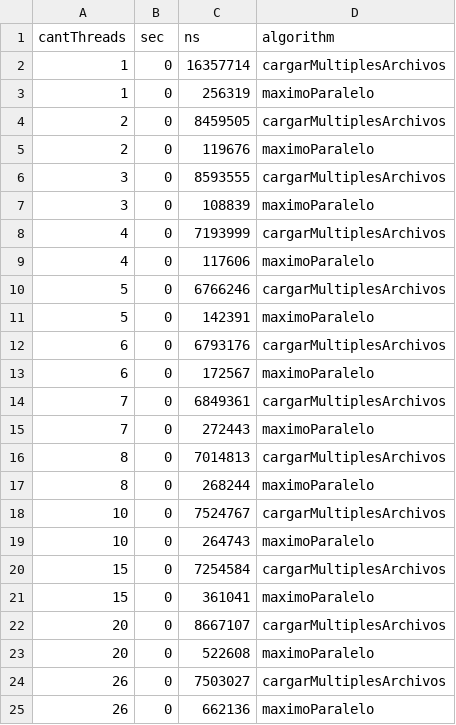
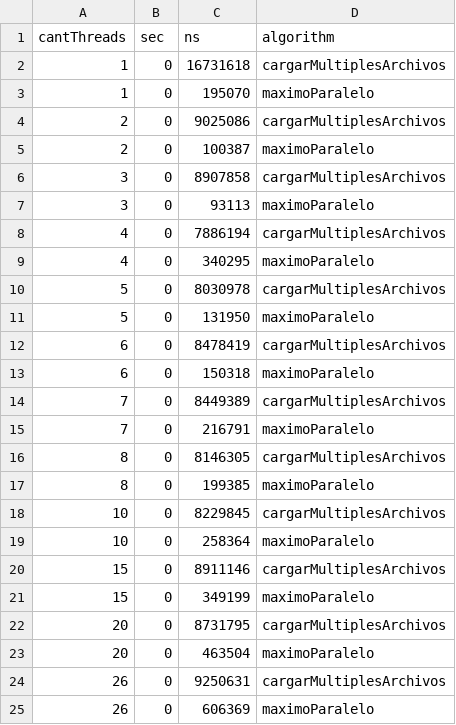
Before and after one commit to lulabiglieri/TP-SO, a CSV file: Exp/results/uniformeMultiplesArchivos.csv, drawn as a sheet.

```diff
--- a/Exp/results/uniformeMultiplesArchivos.csv
+++ b/Exp/results/uniformeMultiplesArchivos.csv
@@ -1,25 +1,25 @@
 cantThreads,sec,ns,algorithm
-1,0,16357714,cargarMultiplesArchivos
-1,0,256319,maximoParalelo
-2,0,8459505,cargarMultiplesArchivos
-2,0,119676,maximoParalelo
-3,0,8593555,cargarMultiplesArchivos
-3,0,108839,maximoParalelo
-4,0,7193999,cargarMultiplesArchivos
-4,0,117606,maximoParalelo
-5,0,6766246,cargarMultiplesArchivos
-5,0,142391,maximoParalelo
-6,0,6793176,cargarMultiplesArchivos
-6,0,172567,maximoParalelo
-7,0,6849361,cargarMultiplesArchivos
-7,0,272443,maximoParalelo
-8,0,7014813,cargarMultiplesArchivos
-8,0,268244,maximoParalelo
-10,0,7524767,cargarMultiplesArchivos
-10,0,264743,maximoParalelo
-15,0,7254584,cargarMultiplesArchivos
-15,0,361041,maximoParalelo
-20,0,8667107,cargarMultiplesArchivos
-20,0,522608,maximoParalelo
-26,0,7503027,cargarMultiplesArchivos
-26,0,662136,maximoParalelo
+1,0,16731618,cargarMultiplesArchivos
+1,0,195070,maximoParalelo
+2,0,9025086,cargarMultiplesArchivos
+2,0,100387,maximoParalelo
+3,0,8907858,cargarMultiplesArchivos
+3,0,93113,maximoParalelo
+4,0,7886194,cargarMultiplesArchivos
+4,0,340295,maximoParalelo
+5,0,8030978,cargarMultiplesArchivos
+5,0,131950,maximoParalelo
+6,0,8478419,cargarMultiplesArchivos
+6,0,150318,maximoParalelo
+7,0,8449389,cargarMultiplesArchivos
+7,0,216791,maximoParalelo
+8,0,8146305,cargarMultiplesArchivos
+8,0,199385,maximoParalelo
+10,0,8229845,cargarMultiplesArchivos
+10,0,258364,maximoParalelo
+15,0,8911146,cargarMultiplesArchivos
+15,0,349199,maximoParalelo
+20,0,8731795,cargarMultiplesArchivos
+20,0,463504,maximoParalelo
+26,0,9250631,cargarMultiplesArchivos
+26,0,606369,maximoParalelo
```
Also changed, not shown: Exp/results/bernoulliRandomized.csv, Exp/results/normalRandomized.csv, 11 other files.
